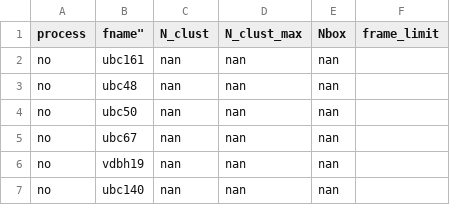
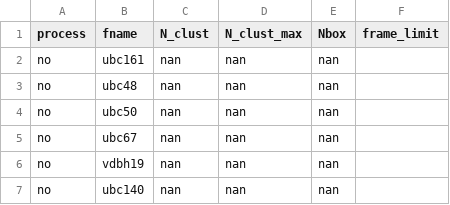
Before and after one commit to ucc23/updt_UCC, a CSV file: manual_params.csv, drawn as a sheet; only a part is shown.

Commit message:
minor fix

```diff
--- a/manual_params.csv
+++ b/manual_params.csv
@@ -1,2 +1,2 @@
-"process",fname","N_clust","N_clust_max","Nbox","frame_limit"
+"process","fname","N_clust","N_clust_max","Nbox","frame_limit"
 "no",ubc161,nan,nan,nan,""
```
